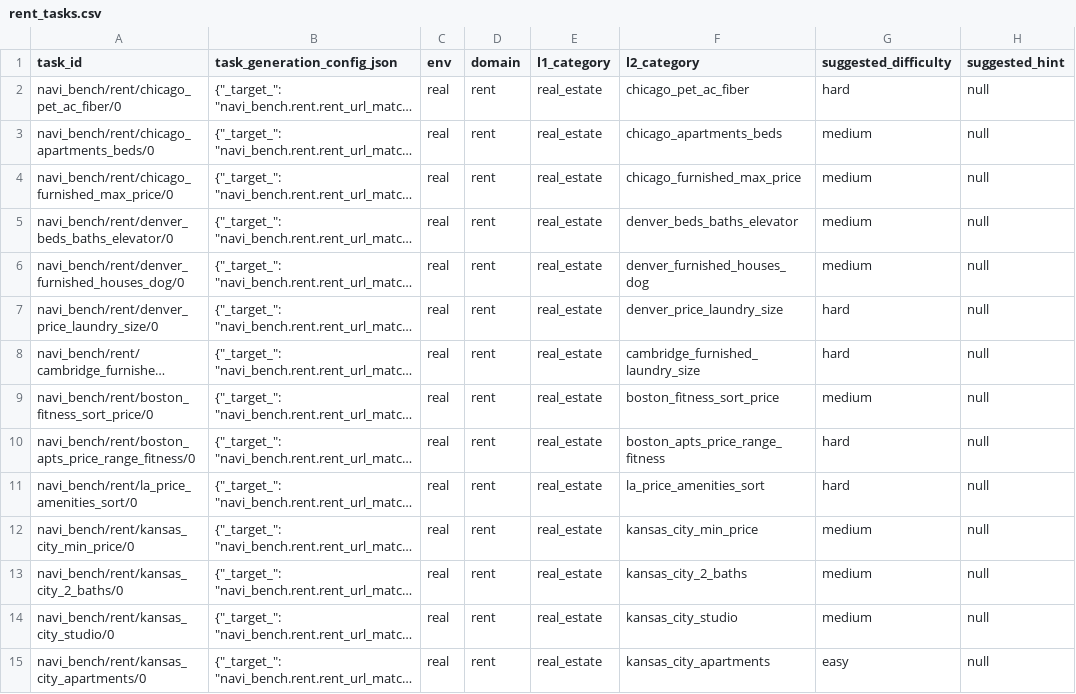
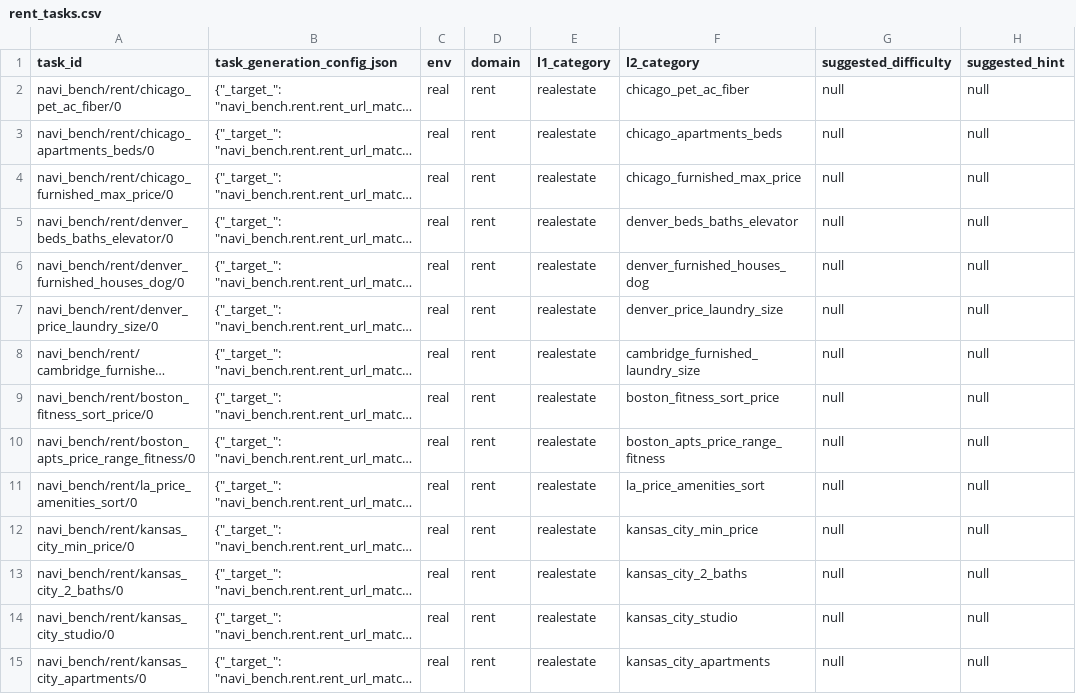
Before and after one commit to Akhil9n/Stubhub, a CSV file: navi_bench/rent/rent_tasks.csv, drawn as a sheet; only a part is shown; long unchanged cells end in …; the diff covers the shown part only; the diff names each change by its address in the sheet, - before the commit and + after, or states it on an @@ line.

Commit message:
Small csv JSON Fixes

```diff
--- a/navi_bench/rent/rent_tasks.csv
+++ b/navi_bench/rent/rent_tasks.csv
-E2:E15 (l1_category): real_estate
+E2:E15 (l1_category): realestate
-G2 (suggested_difficulty): hard
+G2 (suggested_difficulty): null
-G3:G6 (suggested_difficulty): medium
+G3:G6 (suggested_difficulty): null
-G7:G8 (suggested_difficulty): hard
+G7:G8 (suggested_difficulty): null
-G9 (suggested_difficulty): medium
+G9 (suggested_difficulty): null
-G10:G11 (suggested_difficulty): hard
+G10:G11 (suggested_difficulty): null
-G12:G14 (suggested_difficulty): medium
+G12:G14 (suggested_difficulty): null
-G15 (suggested_difficulty): easy
+G15 (suggested_difficulty): null
```
Also changed, not shown: 112 edited cells elsewhere in this file, navi_bench/homes/homes_tasks.csv, 2 other files.
